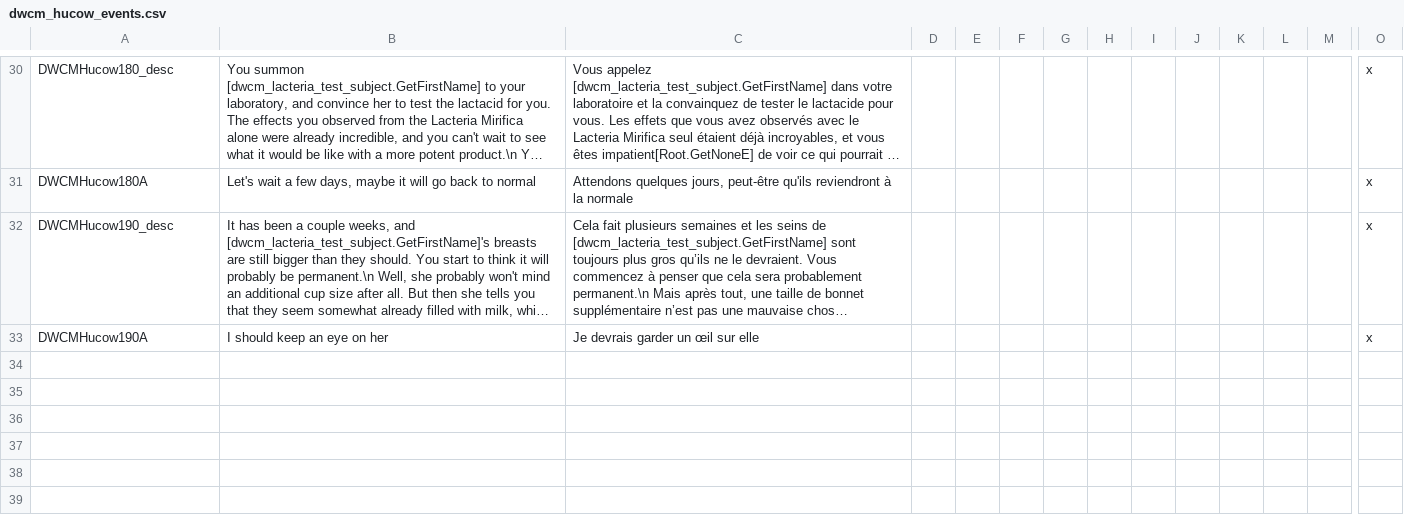
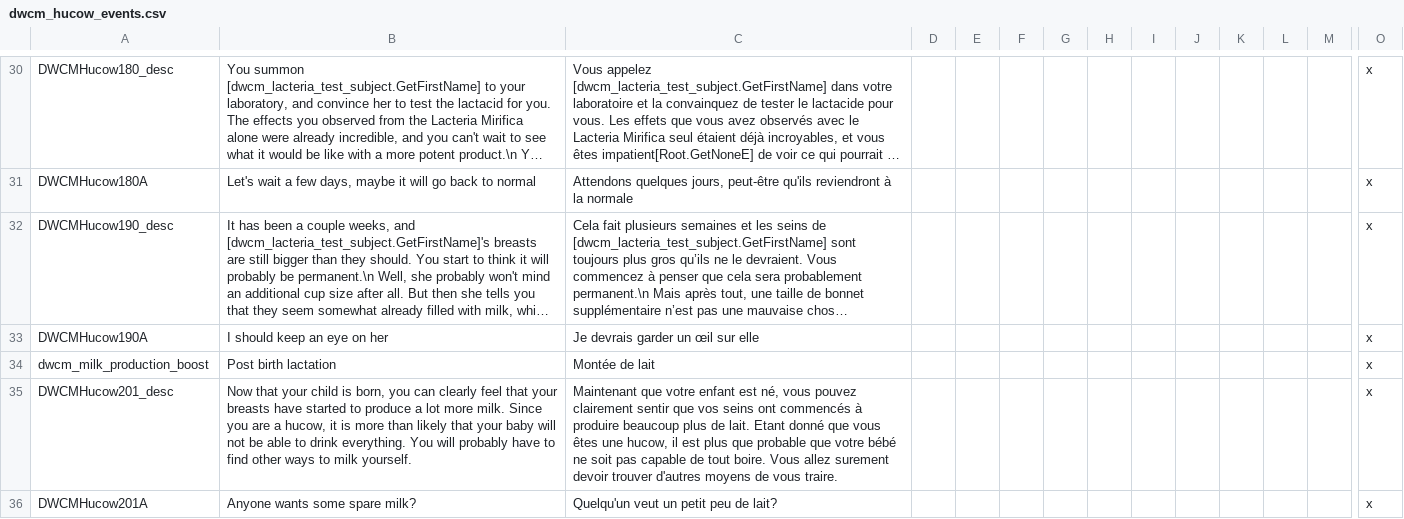
Before and after one commit to Triskelia/CKII-DWF-Crusader_Milk, a CSV file: Crusader Milk/localisation/dwcm_hucow_events.csv, drawn as a sheet; only a part is shown, gaps mark what is left out; long unchanged cells end in …; rows hold the shown columns only; the diff names each change by its address in the sheet, - before the commit and + after, or states it on an @@ line.

Commit message:
Add Post birth production boost event #44

```diff
--- a/Crusader Milk/localisation/dwcm_hucow_events.csv
+++ b/Crusader Milk/localisation/dwcm_hucow_events.csv
+row 34: dwcm_milk_production_boost | Post birth lactation | Montée de lait |  |  |  |  |  |  |  |  |  |  | x
+row 35: DWCMHucow201_desc | Now that your child is born, you can clearly feel that your breasts have started to produce a lot more milk. Since you are a hucow, it is more than likely that your baby will not be able to drink everything. You will probably have to find other ways to milk yourself. | Maintenant que votre enfant est né, vous pouvez clairement sentir que vos seins ont commencés à produire beaucoup plus de lait. Etant donné que vous êtes une hucow, il est plus que probable que votre bébé ne soit pas capable de tout boire. Vous allez surement devoir trouver d'autres moyens de vous traire. |  |  |  |  |  |  |  |  |  |  | x
+row 36: DWCMHucow201A | Anyone wants some spare milk? | Quelqu'un veut un petit peu de lait? |  |  |  |  |  |  |  |  |  |  | x
```
Also changed, not shown: Crusader Milk/localisation/dwcm_misc.csv, 5 other files.
